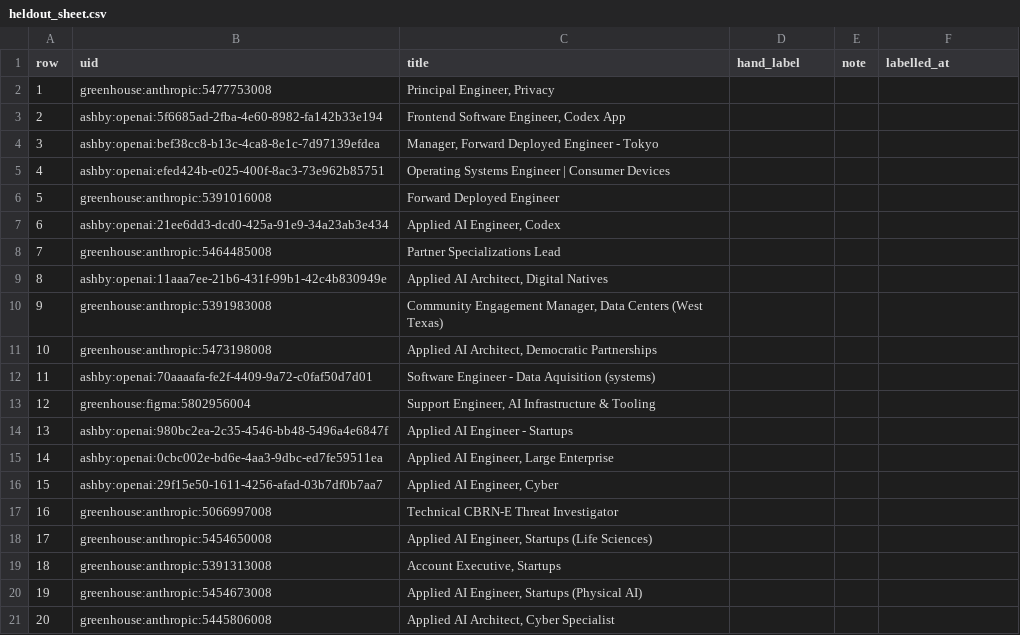
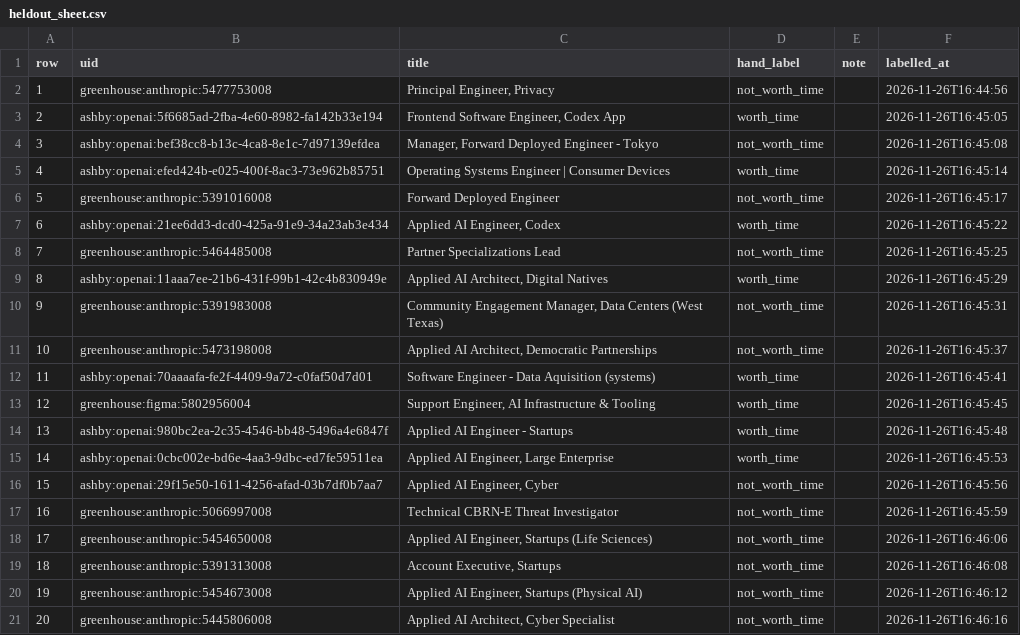
Before and after one commit to nikbearbrown/info-7375-prompt-engineering-for-generative-ai, a CSV file: fall-2026/saloni-m/js3-filter-tool-score/labels/heldout_sheet.csv, drawn as a sheet; only a part is shown; the diff covers the shown part only.

```diff
--- a/fall-2026/saloni-m/js3-filter-tool-score/labels/heldout_sheet.csv
+++ b/fall-2026/saloni-m/js3-filter-tool-score/labels/heldout_sheet.csv
@@ -1,21 +1,21 @@
 row,uid,title,hand_label,note,labelled_at
-1,greenhouse:anthropic:5477753008,"Principal Engineer, Privacy",,,
-2,ashby:openai:5f6685ad-2fba-4e60-8982-fa142b33e194,"Frontend Software Engineer, Codex App",,,
-3,ashby:openai:bef38cc8-b13c-4ca8-8e1c-7d97139efdea,"Manager, Forward Deployed Engineer - Tokyo",,,
-4,ashby:openai:efed424b-e025-400f-8ac3-73e962b85751,Operating Systems Engineer | Consumer Devices,,,
-5,greenhouse:anthropic:5391016008,Forward Deployed Engineer,,,
-6,ashby:openai:21ee6dd3-dcd0-425a-91e9-34a23ab3e434,"Applied AI Engineer, Codex",,,
-7,greenhouse:anthropic:5464485008,Partner Specializations Lead,,,
-8,ashby:openai:11aaa7ee-21b6-431f-99b1-42c4b830949e,"Applied AI Architect, Digital Natives",,,
-9,greenhouse:anthropic:5391983008,"Community Engagement Manager, Data Centers (West Texas)",,,
-10,greenhouse:anthropic:5473198008,"Applied AI Architect, Democratic Partnerships ",,,
-11,ashby:openai:70aaaafa-fe2f-4409-9a72-c0faf50d7d01,Software Engineer - Data Aquisition (systems),,,
-12,greenhouse:figma:5802956004,"Support Engineer, AI Infrastructure & Tooling",,,
-13,ashby:openai:980bc2ea-2c35-4546-bb48-5496a4e6847f,Applied AI Engineer - Startups,,,
-14,ashby:openai:0cbc002e-bd6e-4aa3-9dbc-ed7fe59511ea,"Applied AI Engineer, Large Enterprise",,,
-15,ashby:openai:29f15e50-1611-4256-afad-03b7df0b7aa7,"Applied AI Engineer, Cyber",,,
-16,greenhouse:anthropic:5066997008,Technical CBRN-E  Threat Investigator ,,,
-17,greenhouse:anthropic:5454650008,"Applied AI Engineer, Startups (Life Sciences)",,,
-18,greenhouse:anthropic:5391313008,"Account Executive, Startups",,,
-19,greenhouse:anthropic:5454673008,"Applied AI Engineer, Startups (Physical AI)",,,
-20,greenhouse:anthropic:5445806008,"Applied AI Architect, Cyber Specialist ",,,
+1,greenhouse:anthropic:5477753008,"Principal Engineer, Privacy",not_worth_time,,2026-11-26T16:44:56
+2,ashby:openai:5f6685ad-2fba-4e60-8982-fa142b33e194,"Frontend Software Engineer, Codex App",worth_time,,2026-11-26T16:45:05
+3,ashby:openai:bef38cc8-b13c-4ca8-8e1c-7d97139efdea,"Manager, Forward Deployed Engineer - Tokyo",not_worth_time,,2026-11-26T16:45:08
+4,ashby:openai:efed424b-e025-400f-8ac3-73e962b85751,Operating Systems Engineer | Consumer Devices,worth_time,,2026-11-26T16:45:14
+5,greenhouse:anthropic:5391016008,Forward Deployed Engineer,not_worth_time,,2026-11-26T16:45:17
+6,ashby:openai:21ee6dd3-dcd0-425a-91e9-34a23ab3e434,"Applied AI Engineer, Codex",worth_time,,2026-11-26T16:45:22
+7,greenhouse:anthropic:5464485008,Partner Specializations Lead,not_worth_time,,2026-11-26T16:45:25
+8,ashby:openai:11aaa7ee-21b6-431f-99b1-42c4b830949e,"Applied AI Architect, Digital Natives",worth_time,,2026-11-26T16:45:29
+9,greenhouse:anthropic:5391983008,"Community Engagement Manager, Data Centers (West Texas)",not_worth_time,,2026-11-26T16:45:31
+10,greenhouse:anthropic:5473198008,"Applied AI Architect, Democratic Partnerships ",not_worth_time,,2026-11-26T16:45:37
+11,ashby:openai:70aaaafa-fe2f-4409-9a72-c0faf50d7d01,Software Engineer - Data Aquisition (systems),worth_time,,2026-11-26T16:45:41
+12,greenhouse:figma:5802956004,"Support Engineer, AI Infrastructure & Tooling",worth_time,,2026-11-26T16:45:45
+13,ashby:openai:980bc2ea-2c35-4546-bb48-5496a4e6847f,Applied AI Engineer - Startups,worth_time,,2026-11-26T16:45:48
+14,ashby:openai:0cbc002e-bd6e-4aa3-9dbc-ed7fe59511ea,"Applied AI Engineer, Large Enterprise",worth_time,,2026-11-26T16:45:53
+15,ashby:openai:29f15e50-1611-4256-afad-03b7df0b7aa7,"Applied AI Engineer, Cyber",not_worth_time,,2026-11-26T16:45:56
+16,greenhouse:anthropic:5066997008,Technical CBRN-E  Threat Investigator ,not_worth_time,,2026-11-26T16:45:59
+17,greenhouse:anthropic:5454650008,"Applied AI Engineer, Startups (Life Sciences)",not_worth_time,,2026-11-26T16:46:06
+18,greenhouse:anthropic:5391313008,"Account Executive, Startups",not_worth_time,,2026-11-26T16:46:08
+19,greenhouse:anthropic:5454673008,"Applied AI Engineer, Startups (Physical AI)",not_worth_time,,2026-11-26T16:46:12
+20,greenhouse:anthropic:5445806008,"Applied AI Architect, Cyber Specialist ",not_worth_time,,2026-11-26T16:46:16
```
Also changed, not shown: 20 edited cells elsewhere in this file, fall-2026/saloni-m/js3-filter-tool-score/labels/audit_sheet.csv, 14 other files.
